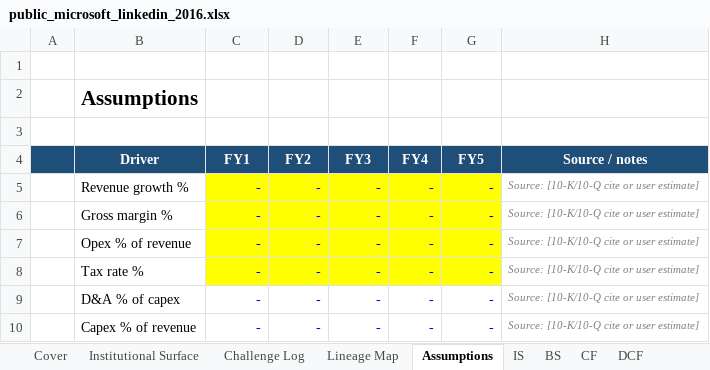
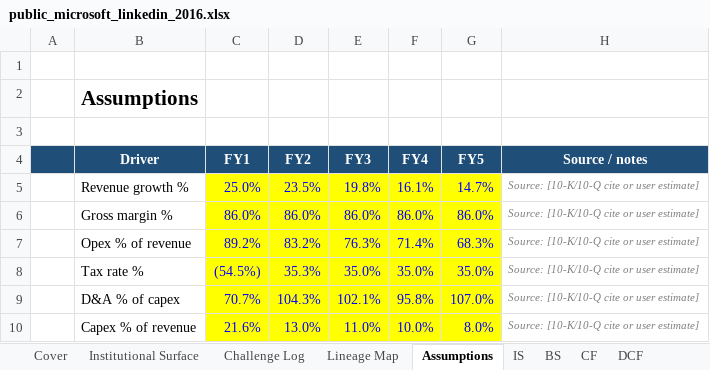
Before and after one commit to SMC17/finance-segway, an Excel workbook: 01_Investment_Banking/instances/public_microsoft_linkedin_2016.xlsx, sheet Assumptions, drawn as a sheet; only a part is shown; values as stored, in another font and other column widths than the file's, no borders; the diff covers the shown part only; the diff names each change by its address in the sheet, - before the commit and + after, or states it on an @@ line.

```diff
--- a/01_Investment_Banking/instances/public_microsoft_linkedin_2016.xlsx (sheet Assumptions)
+++ b/01_Investment_Banking/instances/public_microsoft_linkedin_2016.xlsx (sheet Assumptions)
-C5 (FY1): -
+C5 (FY1): 25.0%
-D5 (FY2): -
+D5 (FY2): 23.5%
-E5 (FY3): -
+E5 (FY3): 19.8%
-F5 (FY4): -
+F5 (FY4): 16.1%
-G5 (FY5): -
+G5 (FY5): 14.7%
-C6 (FY1): -
+C6 (FY1): 86.0%
-D6 (FY2): -
+D6 (FY2): 86.0%
-E6 (FY3): -
+E6 (FY3): 86.0%
-F6 (FY4): -
+F6 (FY4): 86.0%
-G6 (FY5): -
+G6 (FY5): 86.0%
-C7 (FY1): -
+C7 (FY1): 89.2%
-D7 (FY2): -
+D7 (FY2): 83.2%
-E7 (FY3): -
+E7 (FY3): 76.3%
-F7 (FY4): -
+F7 (FY4): 71.4%
-G7 (FY5): -
+G7 (FY5): 68.3%
-C8 (FY1): -
+C8 (FY1): (54.5%)
-D8 (FY2): -
+D8 (FY2): 35.3%
-E8 (FY3): -
+E8 (FY3): 35.0%
-F8 (FY4): -
+F8 (FY4): 35.0%
-G8 (FY5): -
+G8 (FY5): 35.0%
-C9 (FY1): -
+C9 (FY1): 70.7%
-C9:G10 fill: none
+C9:G10 fill: #FFFF00
-D9 (FY2): -
+D9 (FY2): 104.3%
-E9 (FY3): -
+E9 (FY3): 102.1%
-F9 (FY4): -
+F9 (FY4): 95.8%
-G9 (FY5): -
+G9 (FY5): 107.0%
-C10 (FY1): -
+C10 (FY1): 21.6%
-D10 (FY2): -
+D10 (FY2): 13.0%
-E10 (FY3): -
+E10 (FY3): 11.0%
-F10 (FY4): -
+F10 (FY4): 10.0%
-G10 (FY5): -
+G10 (FY5): 8.0%
```
Also changed, not shown: 20 edited cells and cell formats elsewhere in this sheet, sheet Comps, sheet IS, sheet DCF, sheet Transaction Analysis, sheet Accretion Dilution, sheet CF, 4 more sheets, 7 other files.
